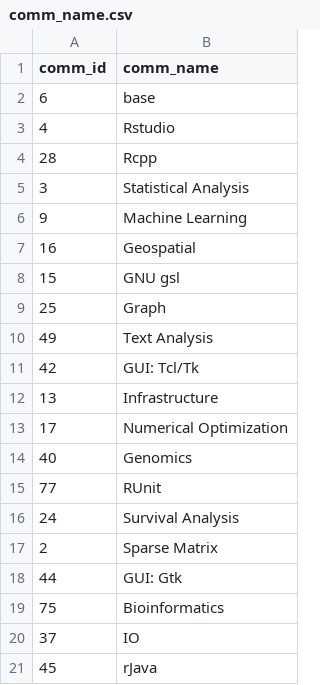
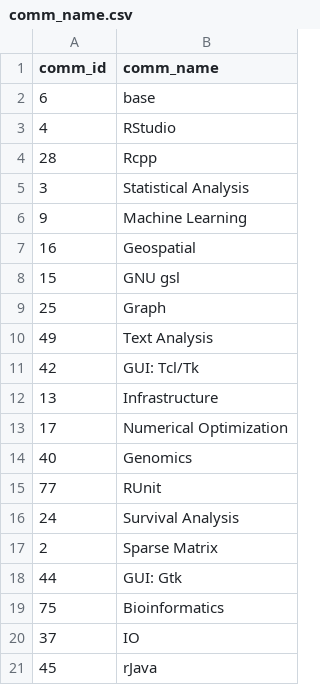
Before and after one commit to chainsawriot/rstyle, a CSV file: data/comm_name.csv, drawn as a sheet.

Commit message:
Fix all figure, comm_name and content

```diff
--- a/data/comm_name.csv
+++ b/data/comm_name.csv
@@ -2,3 +2,3 @@ comm_id,comm_name
 6,base
-4,Rstudio
+4,RStudio
 28,Rcpp
```
Also changed, not shown: 12 other files.
